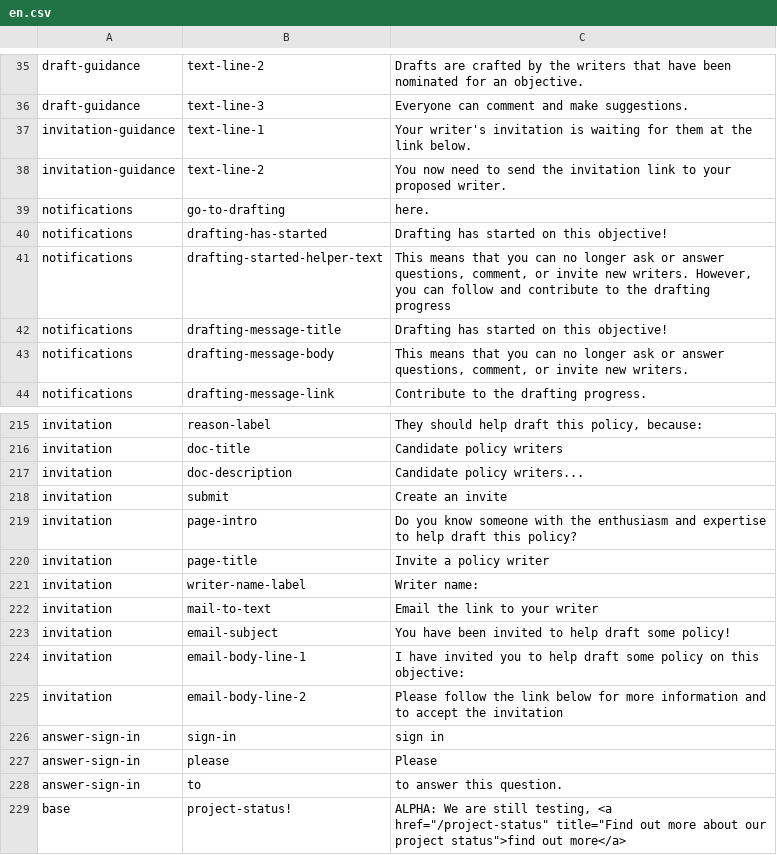
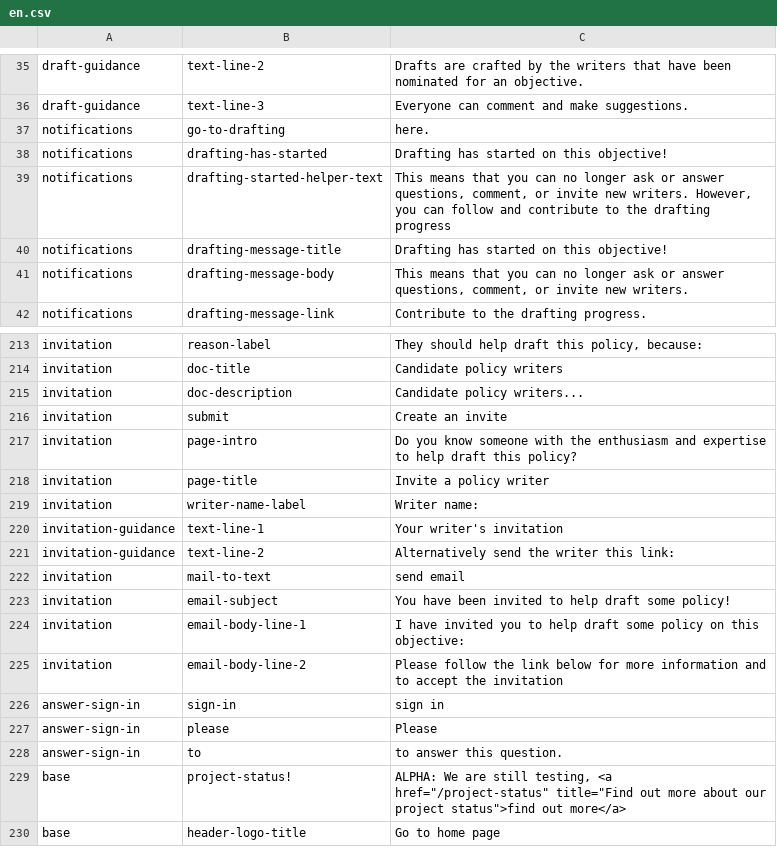
Before and after one commit to ThoughtWorksInc/objective8, a CSV file: resources/translations/en.csv, drawn as a sheet; only a part is shown, gaps mark what is left out; the shorter side is filled out with more unchanged rows.

```diff
--- a/resources/translations/en.csv
+++ b/resources/translations/en.csv
@@ -36,4 +36,2 @@ draft-guidance,text-line-2,Drafts are crafted by the writers that have been nomi
 draft-guidance,text-line-3,Everyone can comment and make suggestions.
-invitation-guidance,text-line-1,Your writer's invitation is waiting for them at the link below.
-invitation-guidance,text-line-2,You now need to send the invitation link to your proposed writer.
 notifications,go-to-drafting,here.
@@ -221,3 +219,5 @@ invitation,page-title,Invite a policy writer
 invitation,writer-name-label,Writer name:
-invitation,mail-to-text,Email the link to your writer
+invitation-guidance,text-line-1,Your writer's invitation
+invitation-guidance,text-line-2,Alternatively send the writer this link:
+invitation,mail-to-text,send email
 invitation,email-subject,You have been invited to help draft some policy!
```
Also changed, not shown: 3 other files.
